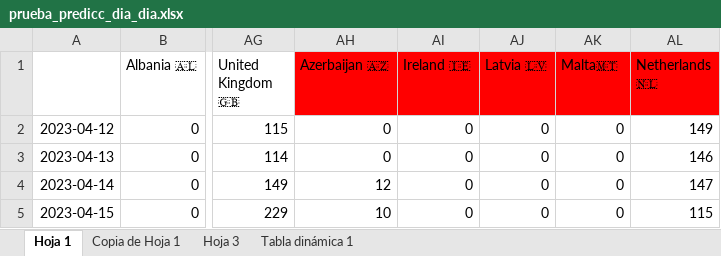
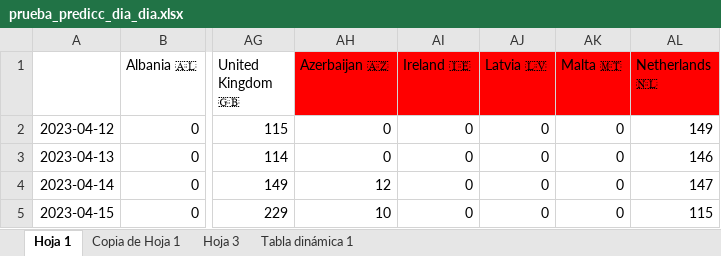
Before and after one commit to AdrianCiges/Eurovision_Game_Streamlit, an Excel workbook: data/prueba_predicc_dia_dia.xlsx, sheet Hoja 1, drawn as a sheet; only a part is shown, gaps mark what is left out; values as stored, in another font and other column widths than the file's, no borders; charts and pictures not drawn; the diff names each change by its address in the sheet, - before the commit and + after, or states it on an @@ line.

Commit message:
Add files via upload

```diff
--- a/data/prueba_predicc_dia_dia.xlsx (sheet Hoja 1)
+++ b/data/prueba_predicc_dia_dia.xlsx (sheet Hoja 1)
-AK1: Malta🇲🇹
+AK1: Malta 🇲🇹
```
Also changed, not shown: charts or pictures.
